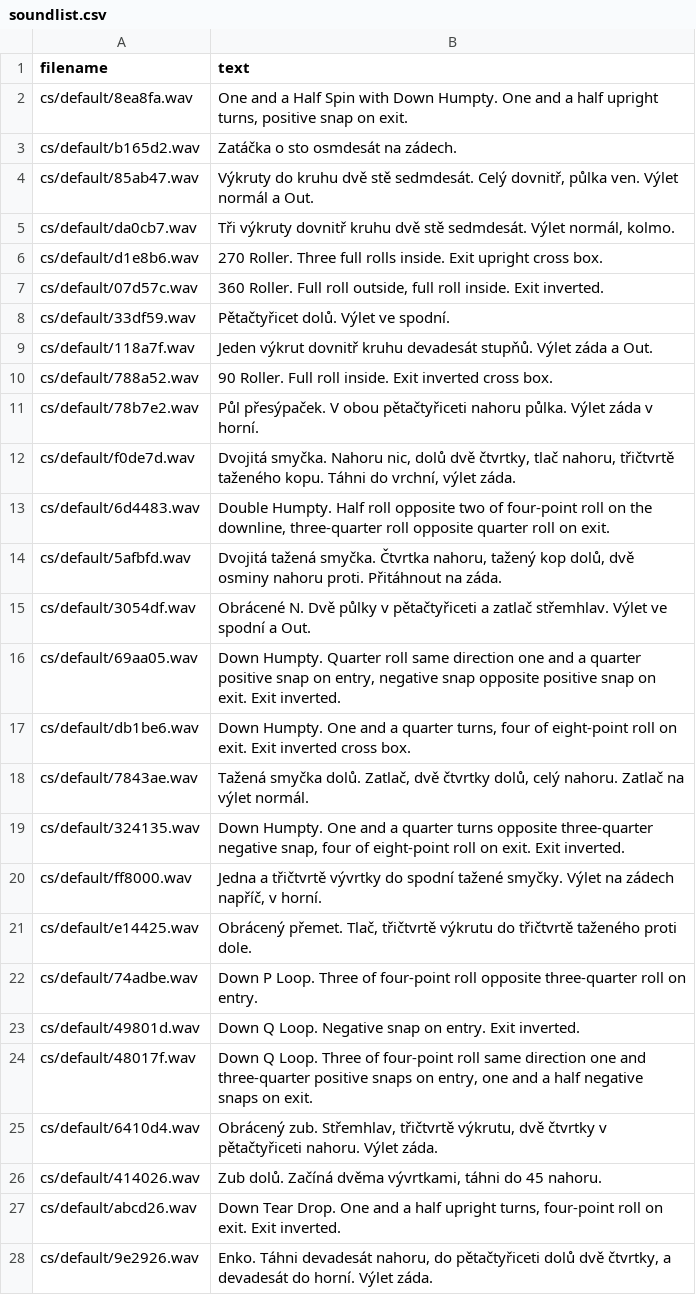
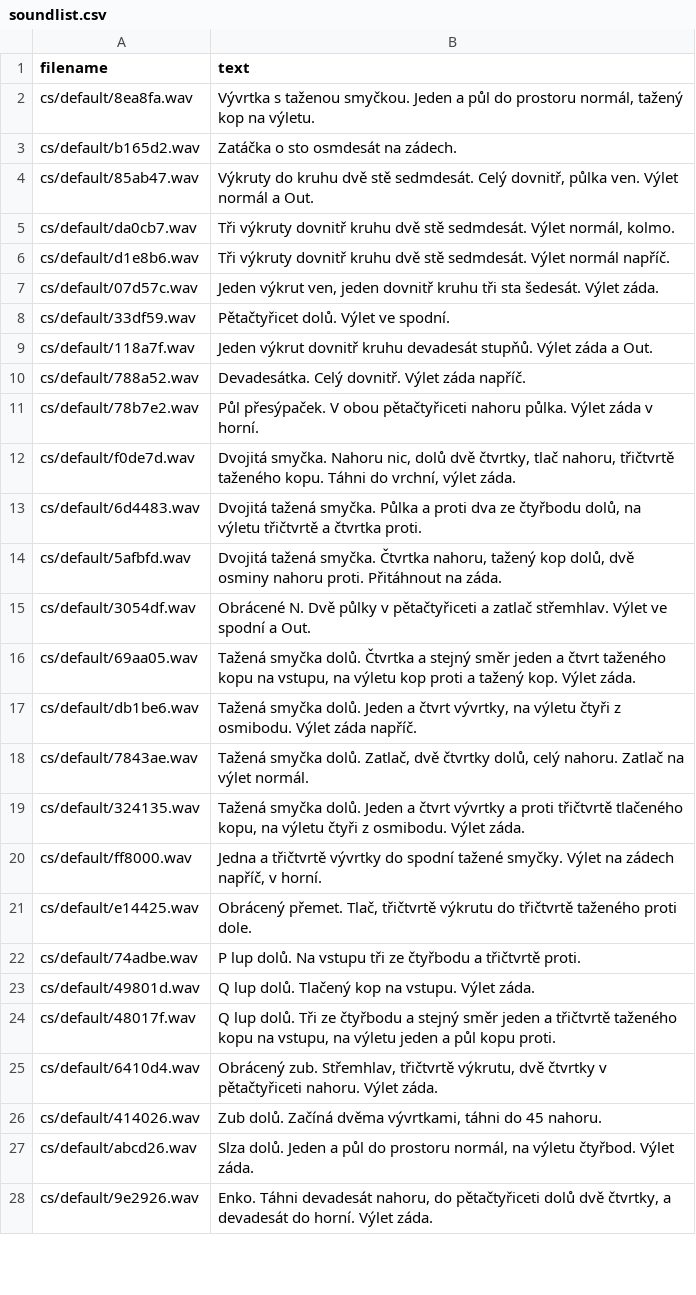
Before and after one commit to robthomson/imac-ethos-caller, a CSV file: src/imac-caller/sounds/cs/default/soundlist.csv, drawn as a sheet; only a part is shown; the diff covers the shown part only.

```diff
--- a/src/imac-caller/sounds/cs/default/soundlist.csv
+++ b/src/imac-caller/sounds/cs/default/soundlist.csv
@@ -1,3 +1,3 @@
 filename,text
-cs/default/8ea8fa.wav,"One and a Half Spin with Down Humpty. One and a half upright turns, positive snap on exit."
+cs/default/8ea8fa.wav,"Vývrtka s taženou smyčkou. Jeden a půl do prostoru normál, tažený kop na výletu."
 cs/default/b165d2.wav,Zatáčka o sto osmdesát na zádech.
@@ -5,24 +5,24 @@ cs/default/85ab47.wav,"Výkruty do kruhu dvě stě sedmdesát. Celý dovnitř, p
 cs/default/da0cb7.wav,"Tři výkruty dovnitř kruhu dvě stě sedmdesát. Výlet normál, kolmo."
-cs/default/d1e8b6.wav,270 Roller. Three full rolls inside. Exit upright cross box.
-cs/default/07d57c.wav,"360 Roller. Full roll outside, full roll inside. Exit inverted."
+cs/default/d1e8b6.wav,Tři výkruty dovnitř kruhu dvě stě sedmdesát. Výlet normál napříč.
+cs/default/07d57c.wav,"Jeden výkrut ven, jeden dovnitř kruhu tři sta šedesát. Výlet záda."
 cs/default/33df59.wav,Pětačtyřicet dolů. Výlet ve spodní.
 cs/default/118a7f.wav,Jeden výkrut dovnitř kruhu devadesát stupňů. Výlet záda a Out.
-cs/default/788a52.wav,90 Roller. Full roll inside. Exit inverted cross box.
+cs/default/788a52.wav,Devadesátka. Celý dovnitř. Výlet záda napříč.
 cs/default/78b7e2.wav,Půl přesýpaček. V obou pětačtyřiceti nahoru půlka. Výlet záda v horní.
 cs/default/f0de7d.wav,"Dvojitá smyčka. Nahoru nic, dolů dvě čtvrtky, tlač nahoru, třičtvrtě taženého kopu. Táhni do vrchní, výlet záda."
-cs/default/6d4483.wav,"Double Humpty. Half roll opposite two of four-point roll on the downline, three-quarter roll opposite quarter roll on exit."
+cs/default/6d4483.wav,"Dvojitá tažená smyčka. Půlka a proti dva ze čtyřbodu dolů, na výletu třičtvrtě a čtvrtka proti."
 cs/default/5afbfd.wav,"Dvojitá tažená smyčka. Čtvrtka nahoru, tažený kop dolů, dvě osminy nahoru proti. Přitáhnout na záda."
 cs/default/3054df.wav,Obrácené N. Dvě půlky v pětačtyřiceti a zatlač střemhlav. Výlet ve spodní a Out.
-cs/default/69aa05.wav,"Down Humpty. Quarter roll same direction one and a quarter positive snap on entry, negative snap opposite positive snap on exit. Exit inverted."
-cs/default/db1be6.wav,"Down Humpty. One and a quarter turns, four of eight-point roll on exit. Exit inverted cross box."
+cs/default/69aa05.wav,"Tažená smyčka dolů. Čtvrtka a stejný směr jeden a čtvrt taženého kopu na vstupu, na výletu kop proti a tažený kop. Výlet záda."
+cs/default/db1be6.wav,"Tažená smyčka dolů. Jeden a čtvrt vývrtky, na výletu čtyři z osmibodu. Výlet záda napříč."
 cs/default/7843ae.wav,"Tažená smyčka dolů. Zatlač, dvě čtvrtky dolů, celý nahoru. Zatlač na výlet normál."
-cs/default/324135.wav,"Down Humpty. One and a quarter turns opposite three-quarter negative snap, four of eight-point roll on exit. Exit inverted."
+cs/default/324135.wav,"Tažená smyčka dolů. Jeden a čtvrt vývrtky a proti třičtvrtě tlačeného kopu, na výletu čtyři z osmibodu. Výlet záda."
 cs/default/ff8000.wav,"Jedna a třičtvrtě vývrtky do spodní tažené smyčky. Výlet na zádech napříč, v horní."
 cs/default/e14425.wav,"Obrácený přemet. Tlač, třičtvrtě výkrutu do třičtvrtě taženého proti dole."
-cs/default/74adbe.wav,Down P Loop. Three of four-point roll opposite three-quarter roll on entry.
-cs/default/49801d.wav,Down Q Loop. Negative snap on entry. Exit inverted.
-cs/default/48017f.wav,"Down Q Loop. Three of four-point roll same direction one and three-quarter positive snaps on entry, one and a half negative snaps on exit."
+cs/default/74adbe.wav,P lup dolů. Na vstupu tři ze čtyřbodu a třičtvrtě proti.
+cs/default/49801d.wav,Q lup dolů. Tlačený kop na vstupu. Výlet záda.
+cs/default/48017f.wav,"Q lup dolů. Tři ze čtyřbodu a stejný směr jeden a třičtvrtě taženého kopu na vstupu, na výletu jeden a půl kopu proti."
 cs/default/6410d4.wav,"Obrácený zub. Střemhlav, třičtvrtě výkrutu, dvě čtvrtky v pětačtyřiceti nahoru. Výlet záda."
 cs/default/414026.wav,"Zub dolů. Začíná dvěma vývrtkami, táhni do 45 nahoru."
-cs/default/abcd26.wav,"Down Tear Drop. One and a half upright turns, four-point roll on exit. Exit inverted."
+cs/default/abcd26.wav,"Slza dolů. Jeden a půl do prostoru normál, na výletu čtyřbod. Výlet záda."
 cs/default/9e2926.wav,"Enko. Táhni devadesát nahoru, do pětačtyřiceti dolů dvě čtvrtky, a devadesát do horní. Výlet záda."
```
Also changed, not shown: 45 edited cells elsewhere in this file, 12 other files.
